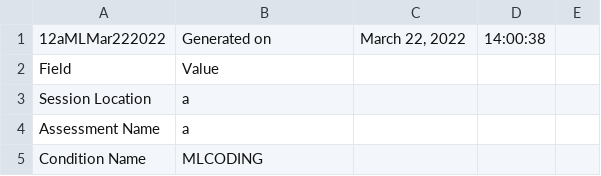
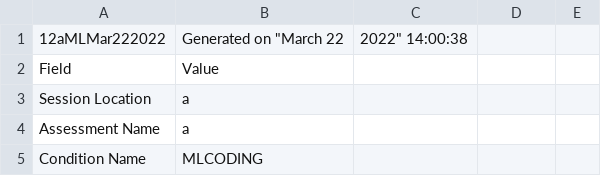
Before and after one commit to Munroe-Meyer-Institute-VR-Laboratory/cometrics, a CSV file: tutorials/example_output_ksf_intro/12aMLMar222022.csv, drawn as a sheet; only a part is shown.

Commit message:
Update 12aMLMar222022.csv

```diff
--- a/tutorials/example_output_ksf_intro/12aMLMar222022.csv
+++ b/tutorials/example_output_ksf_intro/12aMLMar222022.csv
@@ -1,2 +1,2 @@
-12aMLMar222022,Generated on,"March 22, 2022",14:00:38
+12aMLMar222022,Generated on "March 22, 2022" 14:00:38
 Field,Value
```
